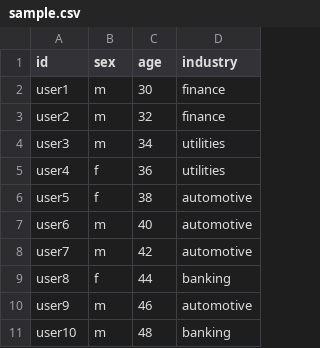
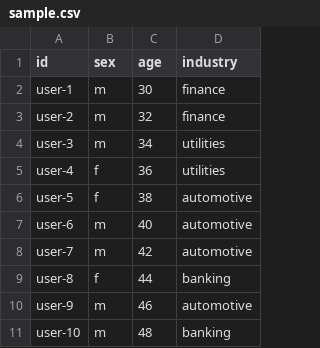
Before and after one commit to plan-net/core4, a CSV file: example/voting/asset/sample.csv, drawn as a sheet.

```diff
--- a/example/voting/asset/sample.csv
+++ b/example/voting/asset/sample.csv
@@ -1,11 +1,11 @@
 id,sex,age,industry
-user1,m,30,finance
-user2,m,32,finance
-user3,m,34,utilities
-user4,f,36,utilities
-user5,f,38,automotive
-user6,m,40,automotive
-user7,m,42,automotive
-user8,f,44,banking
-user9,m,46,automotive
-user10,m,48,banking
+user-1,m,30,finance
+user-2,m,32,finance
+user-3,m,34,utilities
+user-4,f,36,utilities
+user-5,f,38,automotive
+user-6,m,40,automotive
+user-7,m,42,automotive
+user-8,f,44,banking
+user-9,m,46,automotive
+user-10,m,48,banking
```
Also changed, not shown: 2 other files.
